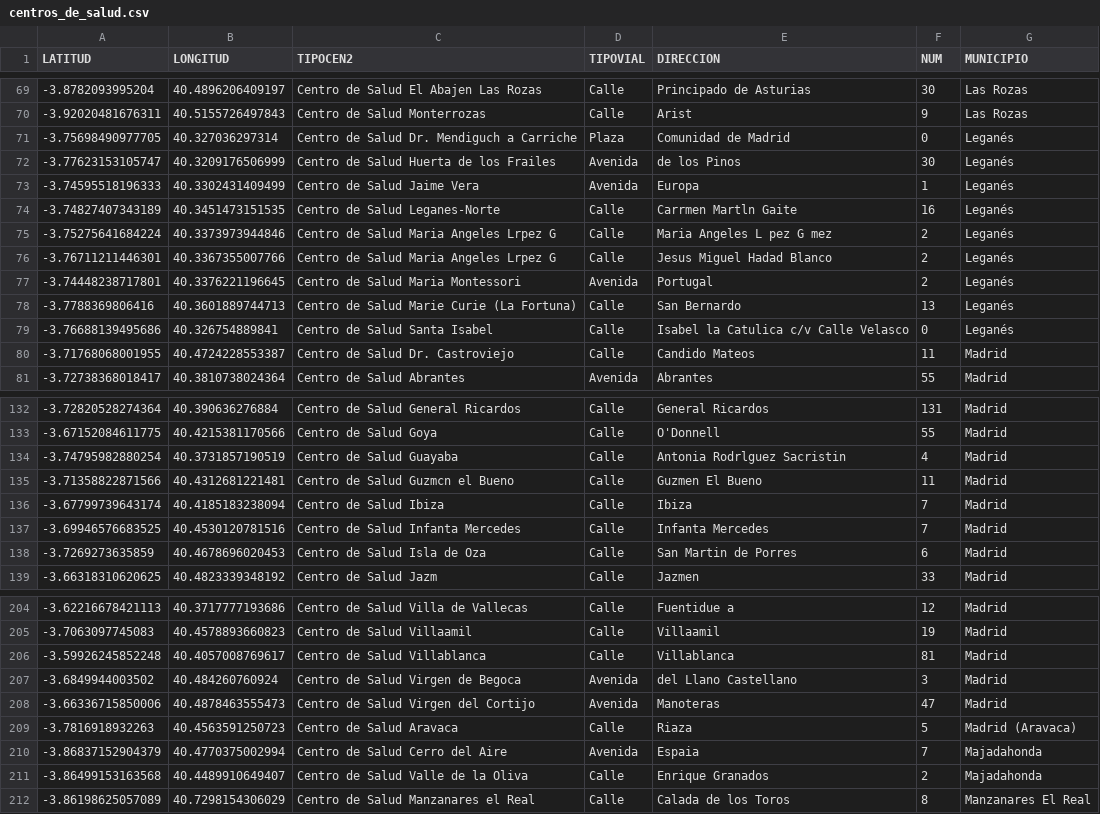
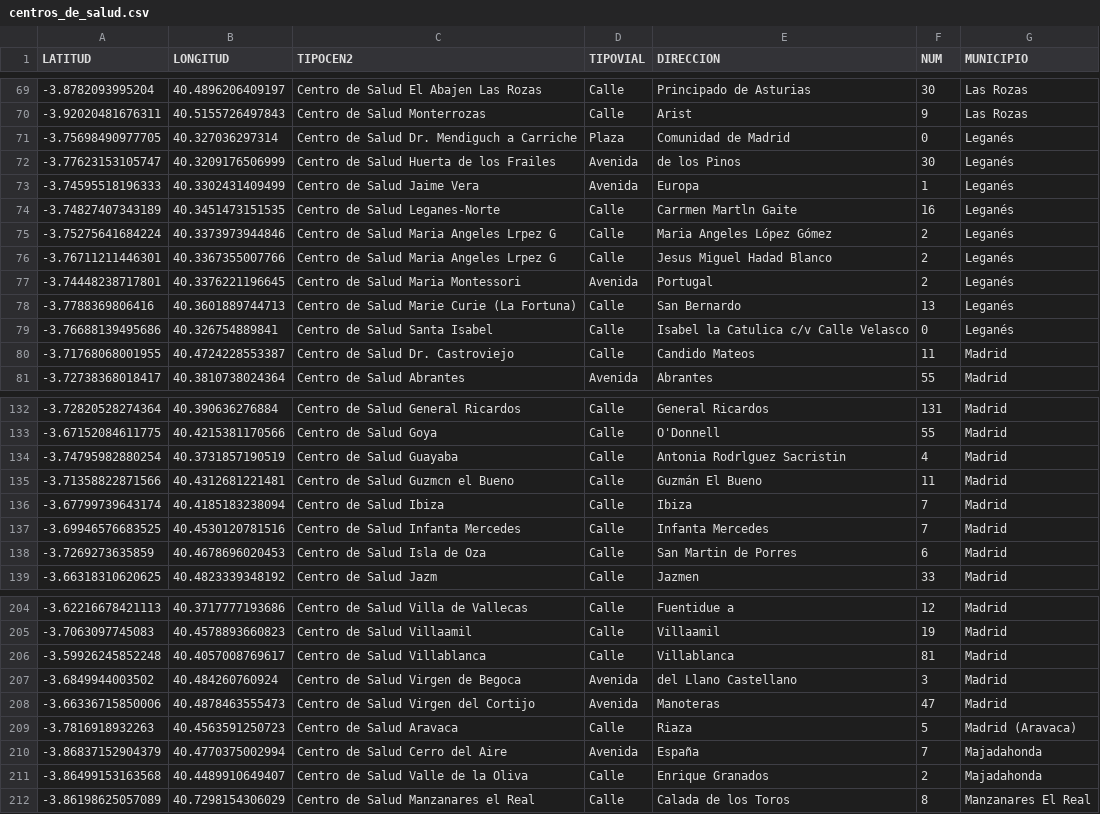
Before and after one commit to Erikahenriquez78/DATA, a CSV file: Raw_Datasets/Trabajado/centros_de_salud.csv, drawn as a sheet; only a part is shown, gaps mark what is left out; the diff covers the shown part only.

```diff
--- a/Raw_Datasets/Trabajado/centros_de_salud.csv
+++ b/Raw_Datasets/Trabajado/centros_de_salud.csv
@@ -74,3 +74,3 @@ LATITUD,LONGITUD,TIPOCEN2,TIPOVIAL,DIRECCION,NUM,MUNICIPIO
 -3.74827407343189,40.3451473151535,Centro de Salud Leganes-Norte,Calle,Carrmen Martln Gaite,16,Leganés
--3.75275641684224,40.3373973944846,Centro de Salud Maria Angeles Lrpez G,Calle,Maria Angeles L pez G mez,2,Leganés
+-3.75275641684224,40.3373973944846,Centro de Salud Maria Angeles Lrpez G,Calle,Maria Angeles López Gómez,2,Leganés
 -3.76711211446301,40.3367355007766,Centro de Salud Maria Angeles Lrpez G,Calle,Jesus Miguel Hadad Blanco,2,Leganés
@@ -134,3 +134,3 @@ LATITUD,LONGITUD,TIPOCEN2,TIPOVIAL,DIRECCION,NUM,MUNICIPIO
 -3.74795982880254,40.3731857190519,Centro de Salud Guayaba,Calle,Antonia Rodrlguez Sacristin,4,Madrid
--3.71358822871566,40.4312681221481,Centro de Salud Guzmcn el Bueno,Calle,Guzmen El Bueno,11,Madrid
+-3.71358822871566,40.4312681221481,Centro de Salud Guzmcn el Bueno,Calle,Guzmán El Bueno,11,Madrid
 -3.67799739643174,40.4185183238094,Centro de Salud Ibiza,Calle,Ibiza,7,Madrid
@@ -209,3 +209,3 @@ LATITUD,LONGITUD,TIPOCEN2,TIPOVIAL,DIRECCION,NUM,MUNICIPIO
 -3.7816918932263,40.4563591250723,Centro de Salud Aravaca,Calle,Riaza,5,Madrid (Aravaca)
--3.86837152904379,40.4770375002994,Centro de Salud Cerro del Aire,Avenida,Espaia,7,Majadahonda
+-3.86837152904379,40.4770375002994,Centro de Salud Cerro del Aire,Avenida,España,7,Majadahonda
 -3.86499153163568,40.4489910649407,Centro de Salud Valle de la Oliva,Calle,Enrique Granados,2,Majadahonda
```
Also changed, not shown: 18 edited cells elsewhere in this file, 2 other files.
